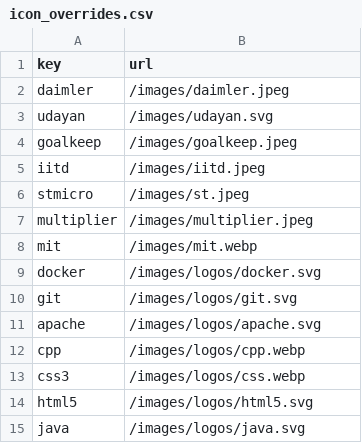
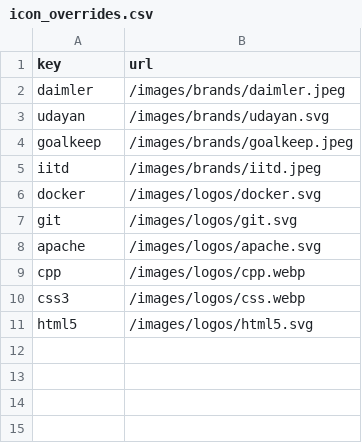
Before and after one commit to Divansh369/portfolio, a CSV file: data/icon_overrides.csv, drawn as a sheet.

```diff
--- a/data/icon_overrides.csv
+++ b/data/icon_overrides.csv
@@ -1,9 +1,6 @@
 key,url
-daimler,/images/daimler.jpeg
-udayan,/images/udayan.svg
-goalkeep,/images/goalkeep.jpeg
-iitd,/images/iitd.jpeg
-stmicro,/images/st.jpeg
-multiplier,/images/multiplier.jpeg
-mit,/images/mit.webp
+daimler,/images/brands/daimler.jpeg
+udayan,/images/brands/udayan.svg
+goalkeep,/images/brands/goalkeep.jpeg
+iitd,/images/brands/iitd.jpeg
 docker,/images/logos/docker.svg
@@ -14,2 +11 @@ css3,/images/logos/css.webp
 html5,/images/logos/html5.svg
-java,/images/logos/java.svg
```
Also changed, not shown: data/about.csv, data/experience.csv, 35 other files.
